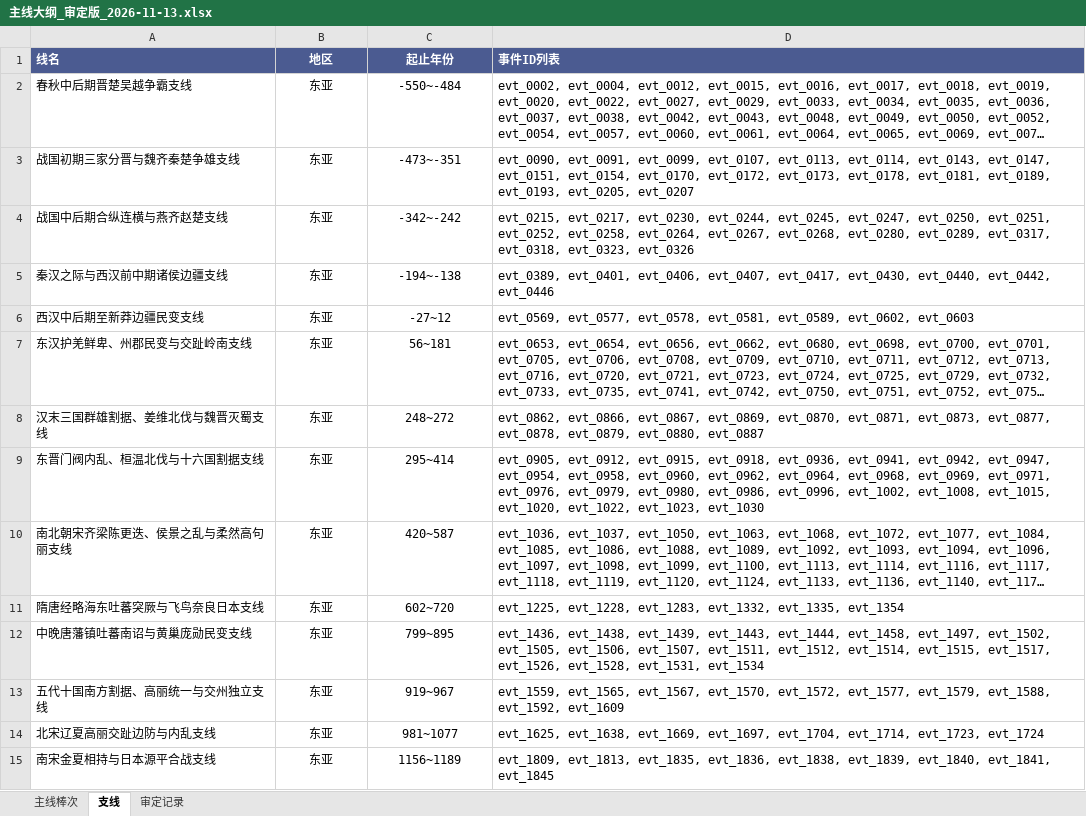
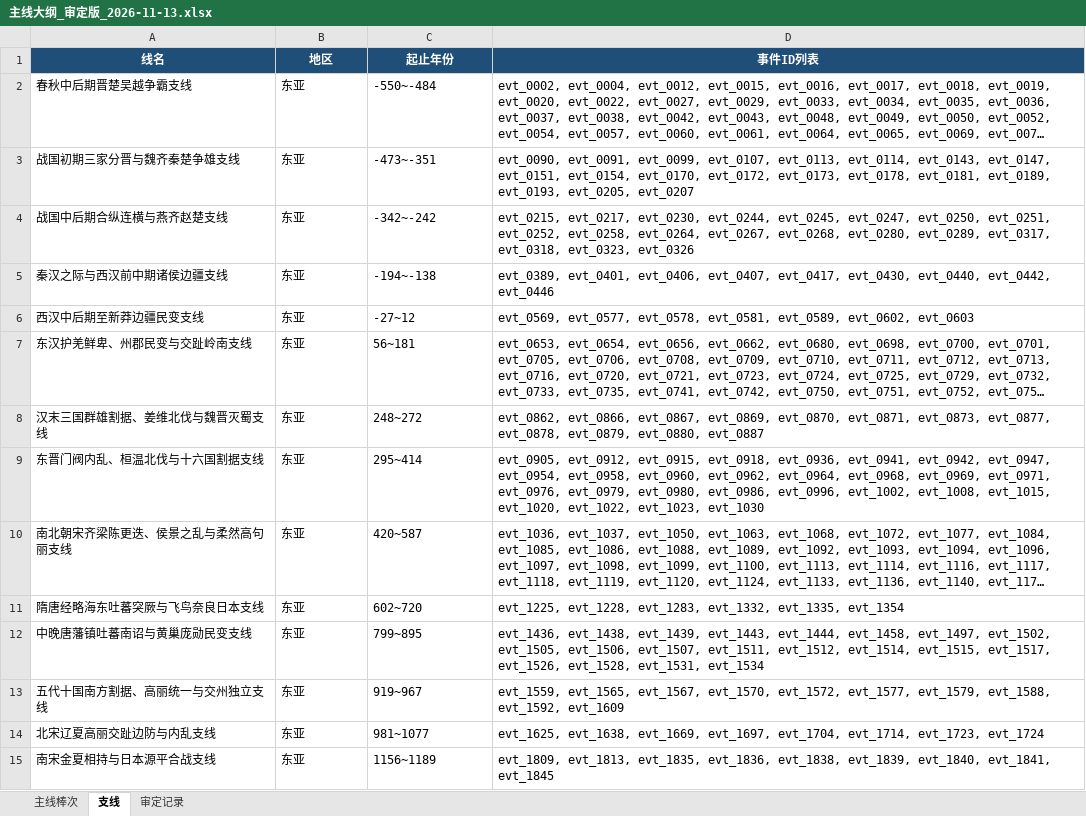
Before and after one commit to gakuchuuwa/MAPWARSJ, an Excel workbook: docs/战争编年史（纯史实重写）/主线大纲_审定版_2026-11-13.xlsx, sheet 支线, drawn as a sheet; only a part is shown; long unchanged cells end in …; values as stored, in another font and other column widths than the file's, no borders; table styles not drawn; the diff covers the shown part only; the diff names each change by its address in the sheet, - before the commit and + after, or states it on an @@ line.

```diff
--- a/docs/战争编年史（纯史实重写）/主线大纲_审定版_2026-11-13.xlsx (sheet 支线)
+++ b/docs/战争编年史（纯史实重写）/主线大纲_审定版_2026-11-13.xlsx (sheet 支线)
-A1:D1 fill: #4B5B91
+A1:D1 fill: #1F4E78
-A1 alignment: left
+A1 alignment: center
-D1 alignment: left
+D1 alignment: center
-B2:C15 alignment: center
+B2:C15 alignment: left
```
Also changed, not shown: cell formats elsewhere in this sheet, sheet 审定记录, sheet 主线棒次, docs/战争编年史（纯史实重写）/逐场史实资料_第六段_2026-11-13.xlsx, 4 other files.
